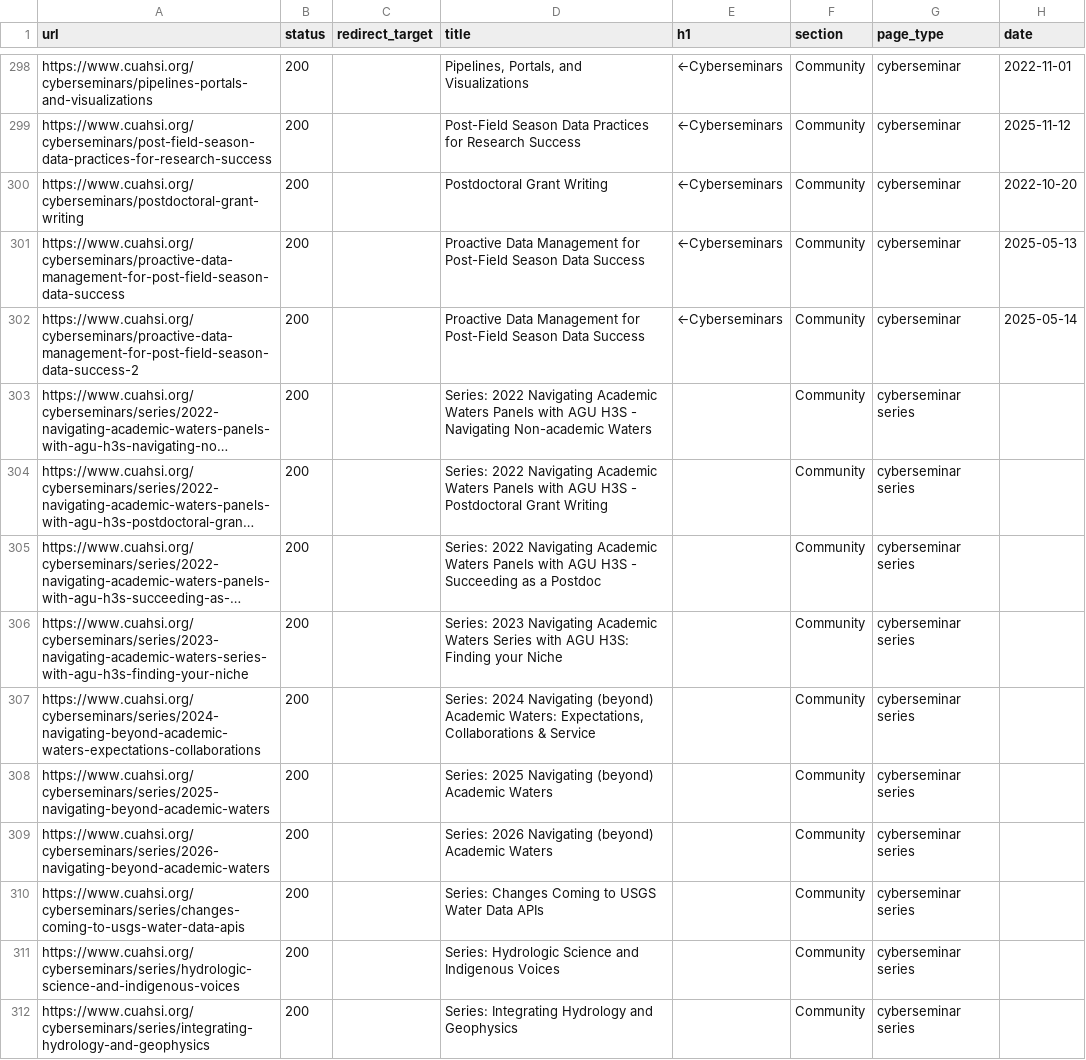
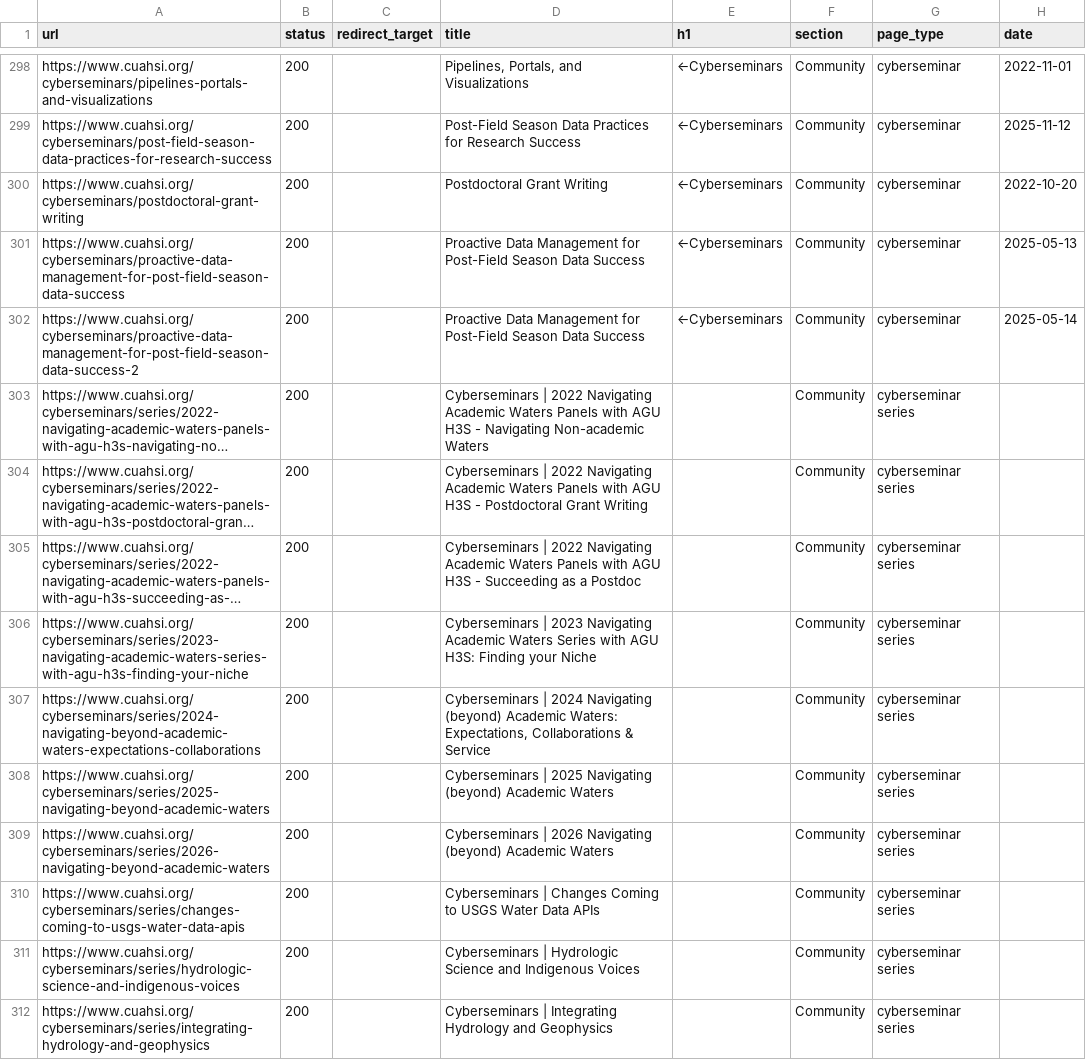
Before and after one commit to CUAHSI/CUAHSI3-website, a CSV file: agent/parity/legacy-inventory.csv, drawn as a sheet; only a part is shown, gaps mark what is left out; long unchanged cells end in …; the diff covers the shown part only; the diff names each change by its address in the sheet, - before the commit and + after, or states it on an @@ line.

```diff
--- a/agent/parity/legacy-inventory.csv
+++ b/agent/parity/legacy-inventory.csv
-D303 (title): Series: 2022 Navigating…
+D303 (title): Cyberseminars | 2022 Navigating…
-D304 (title): Series: 2022 Navigating…
+D304 (title): Cyberseminars | 2022 Navigating…
-D305 (title): Series: 2022 Navigating…
+D305 (title): Cyberseminars | 2022 Navigating…
-D306 (title): Series: 2023 Navigating…
+D306 (title): Cyberseminars | 2023 Navigating…
-D307 (title): Series: 2024 Navigating…
+D307 (title): Cyberseminars | 2024 Navigating…
-D308 (title): Series: 2025 Navigating…
+D308 (title): Cyberseminars | 2025 Navigating…
-D309 (title): Series: 2026 Navigating…
+D309 (title): Cyberseminars | 2026 Navigating…
-D310 (title): Series: Changes Coming…
+D310 (title): Cyberseminars | Changes Coming…
-D311 (title): Series: Hydrologic Science…
+D311 (title): Cyberseminars | Hydrologic Science…
-D312 (title): Series: Integrating Hydrology…
+D312 (title): Cyberseminars | Integrating Hydrology…
```
Also changed, not shown: 24 edited cells elsewhere in this file, agent/parity/legacy-broken-links.csv, agent/parity/legacy-page-type-rules.csv, 4 other files.
